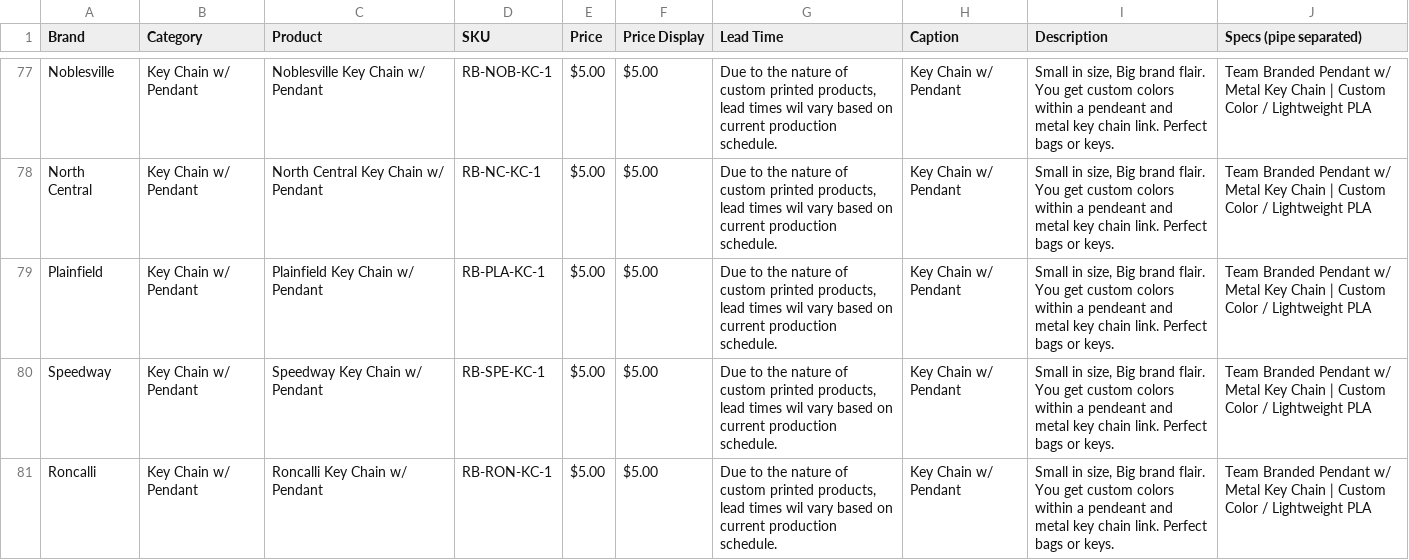
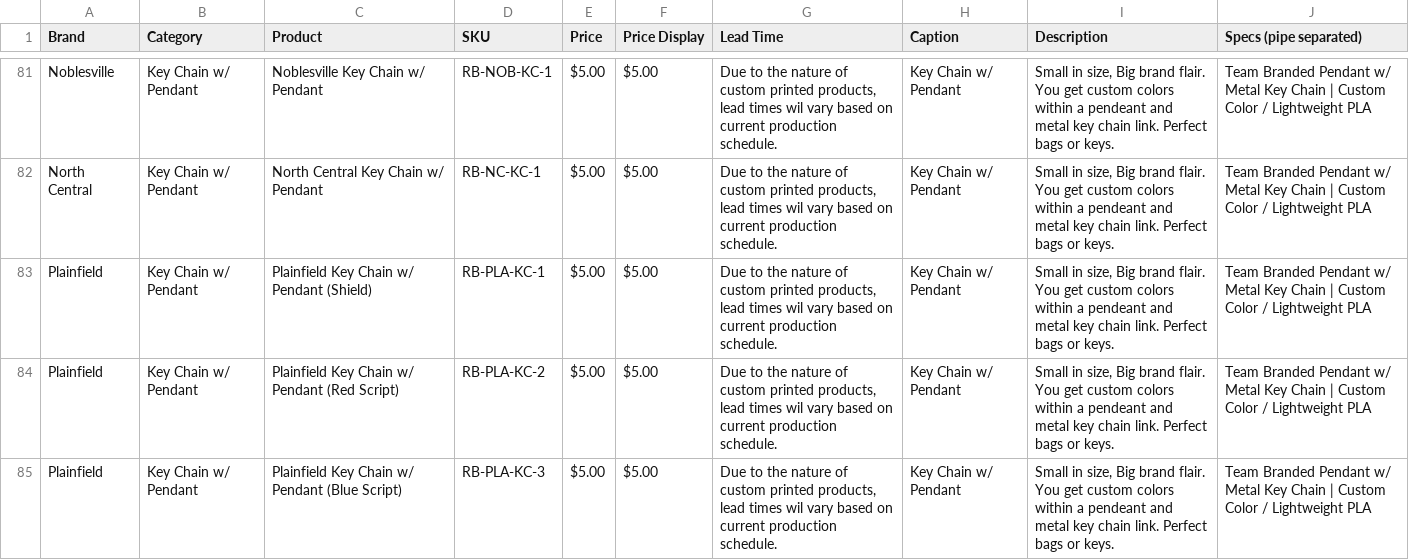
Before and after one commit to jwesthead-reflektbranding/ReflektBranding, a CSV file: data/3d-product-store-template.csv, drawn as a sheet; only a part is shown, gaps mark what is left out; the shorter side is filled out with more unchanged rows; the diff covers the shown part only.

Commit message:
Update Plainfield 3D product images

```diff
--- a/data/3d-product-store-template.csv
+++ b/data/3d-product-store-template.csv
@@ -79 +83,3 @@ North Central,Key Chain w/ Pendant,North Central Key Chain w/ Pendant,RB-NC-KC-1
-Plainfield,Key Chain w/ Pendant,Plainfield Key Chain w/ Pendant,RB-PLA-KC-1,$5.00,$5.00,"Due to the nature of custom printed products, lead times wil vary based on current production schedule.",Key Chain w/ Pendant,"Small in size, Big brand flair.  You get custom colors within a pendeant and metal key chain link.  Perfect bags or keys.",Team Branded Pendant w/ Metal Key Chain | Custom Color / Lightweight PLA
+Plainfield,Key Chain w/ Pendant,Plainfield Key Chain w/ Pendant (Shield),RB-PLA-KC-1,$5.00 ,$5.00 ,"Due to the nature of custom printed products, lead times wil vary based on current production schedule.",Key Chain w/ Pendant,"Small in size, Big brand flair.  You get custom colors within a pendeant and metal key chain link.  Perfect bags or keys.",Team Branded Pendant w/ Metal Key Chain | Custom Color / Lightweight PLA
+Plainfield,Key Chain w/ Pendant,Plainfield Key Chain w/ Pendant (Red Script),RB-PLA-KC-2,$5.00 ,$5.00 ,"Due to the nature of custom printed products, lead times wil vary based on current production schedule.",Key Chain w/ Pendant,"Small in size, Big brand flair.  You get custom colors within a pendeant and metal key chain link.  Perfect bags or keys.",Team Branded Pendant w/ Metal Key Chain | Custom Color / Lightweight PLA
+Plainfield,Key Chain w/ Pendant,Plainfield Key Chain w/ Pendant (Blue Script),RB-PLA-KC-3,$5.00 ,$5.00 ,"Due to the nature of custom printed products, lead times wil vary based on current production schedule.",Key Chain w/ Pendant,"Small in size, Big brand flair.  You get custom colors within a pendeant and metal key chain link.  Perfect bags or keys.",Team Branded Pendant w/ Metal Key Chain | Custom Color / Lightweight PLA
```
Also changed, not shown: 7 added rows and 1 edited cell elsewhere in this file, 4 other files.
